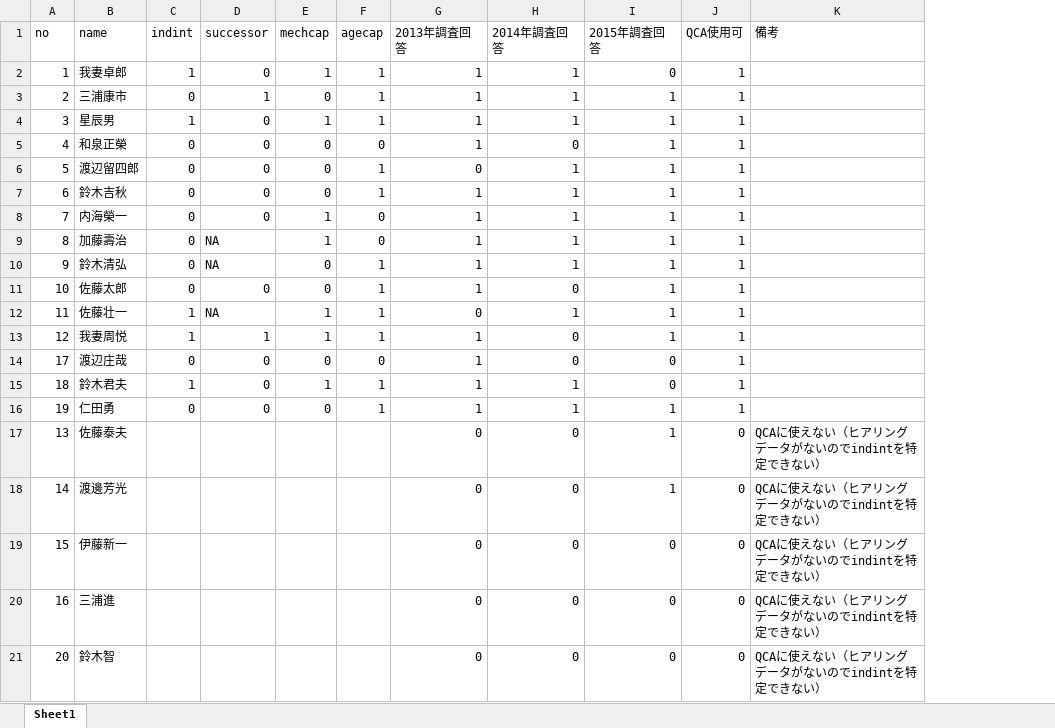
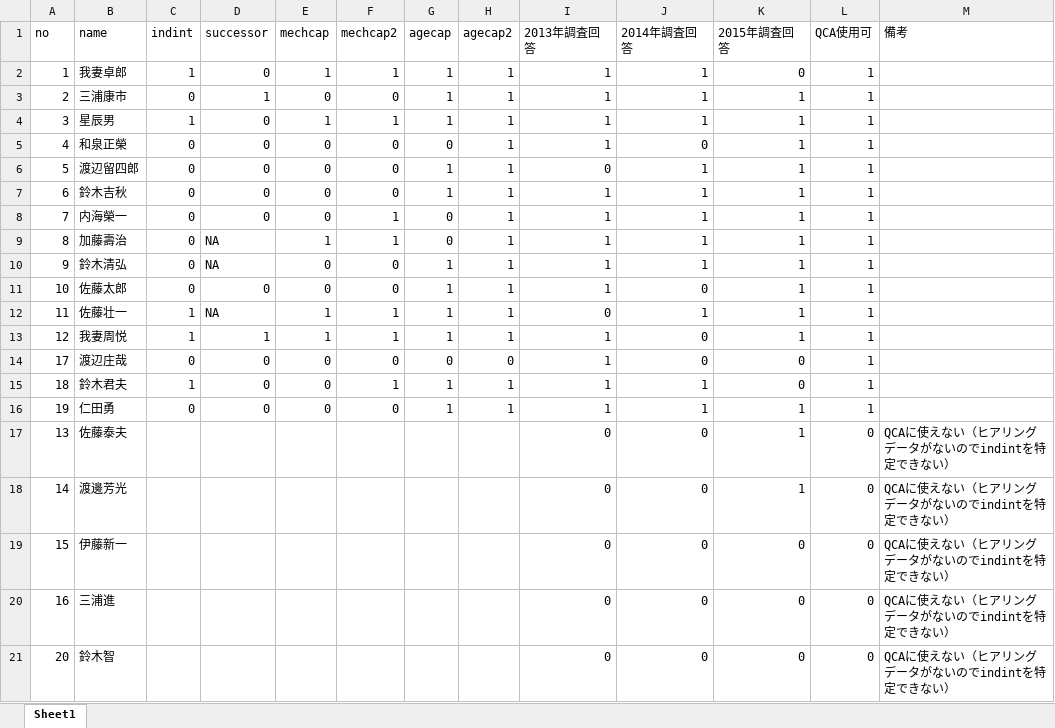
Before and after one commit to oyamadashin/miyagi-agricultural-recovery, an Excel workbook: 99_tips/QCAコーディング作業用.xlsx, sheet Sheet1, drawn as a sheet; values as stored, in another font and other column widths than the file's, no borders; the diff names each change by its address in the sheet, - before the commit and + after, or states it on an @@ line.

```diff
--- a/99_tips/QCAコーディング作業用.xlsx (sheet Sheet1)
+++ b/99_tips/QCAコーディング作業用.xlsx (sheet Sheet1)
+column F (mechcap2), rows 2-16: 1 | 0 | 1 | 0 | 0 | 0 | 1 | 1 | 0 | 0 | 1 | 1 | 0 | 1 | 0
+column H (agecap2), rows 2-16: 1 | 1 | 1 | 1 | 1 | 1 | 1 | 1 | 1 | 1 | 1 | 1 | 0 | 1 | 1
-E8 (mechcap): 1
+E8 (mechcap): 0
-E15 (mechcap): 1
+E15 (mechcap): 0
```
Also changed, not shown: 7 other files.
